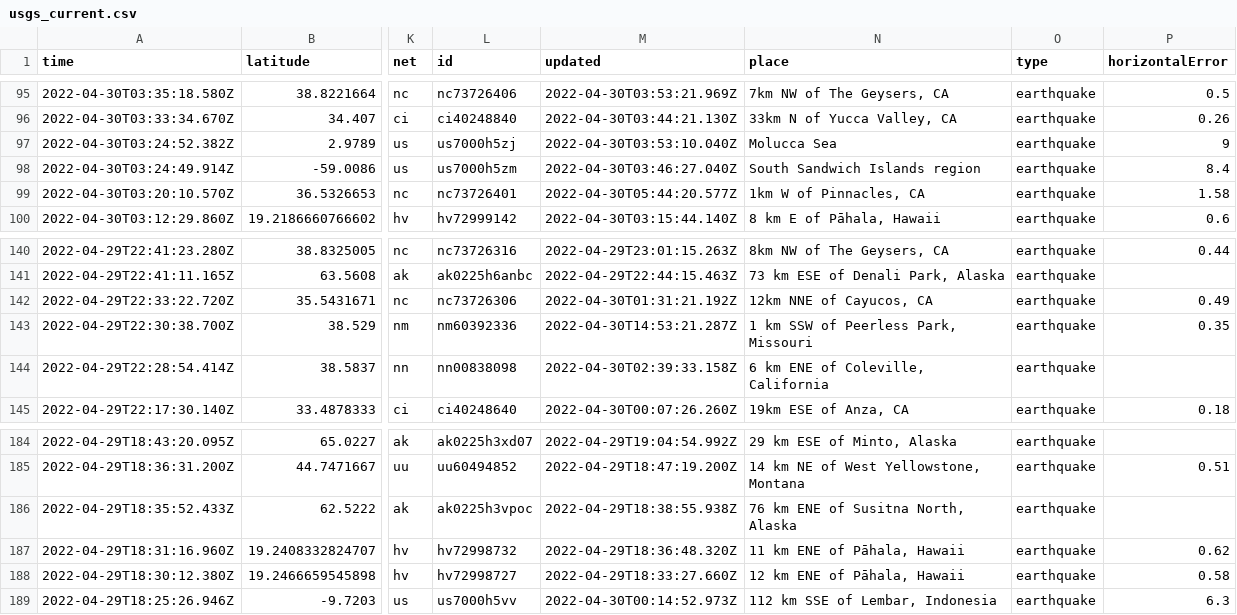
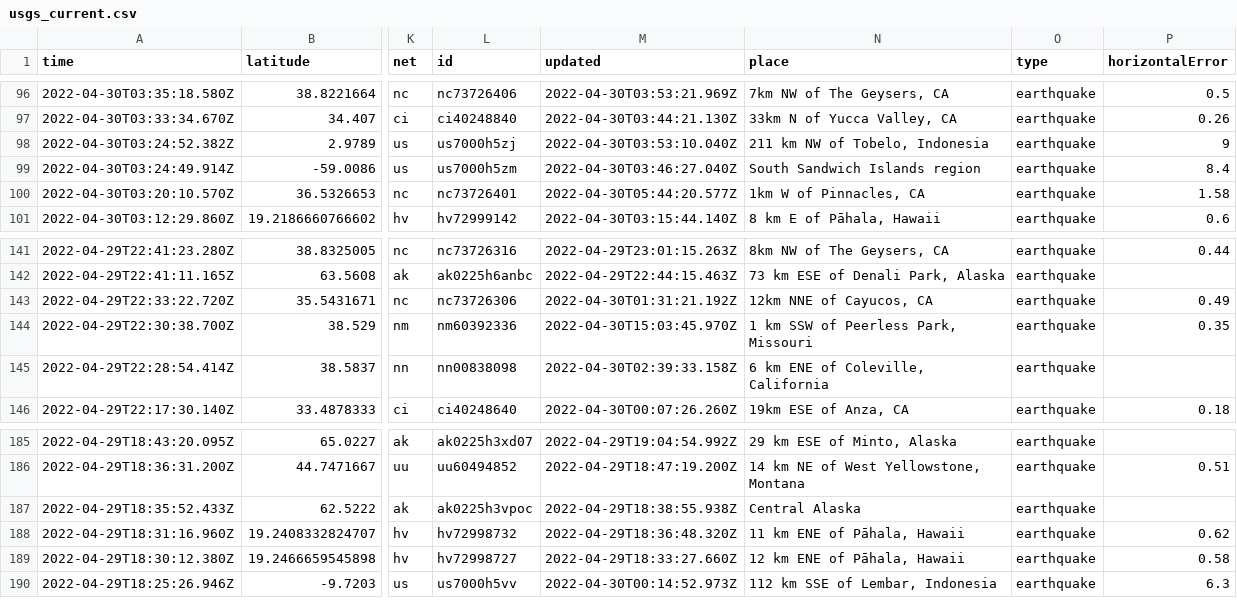
Before and after one commit to AnjDelgado/my-data-robot, a CSV file: usgs_current.csv, drawn as a sheet; only a part is shown, gaps mark what is left out; addresses are those after the commit; the diff covers the shown part only; the diff names each change by its address in the sheet, - before the commit and + after, or states it on an @@ line.

```diff
--- a/usgs_current.csv
+++ b/usgs_current.csv
-N98 (place): Molucca Sea
+N98 (place): 211 km NW of Tobelo, Indonesia
-M144 (updated): 2022-04-30T14:53:21.287Z
+M144 (updated): 2022-04-30T15:03:45.970Z
-N187 (place): 76 km ENE of Susitna North, Alaska
+N187 (place): Central Alaska
```
Also changed, not shown: 1 added row, 3 removed rows and 5 edited cells elsewhere in this file.
